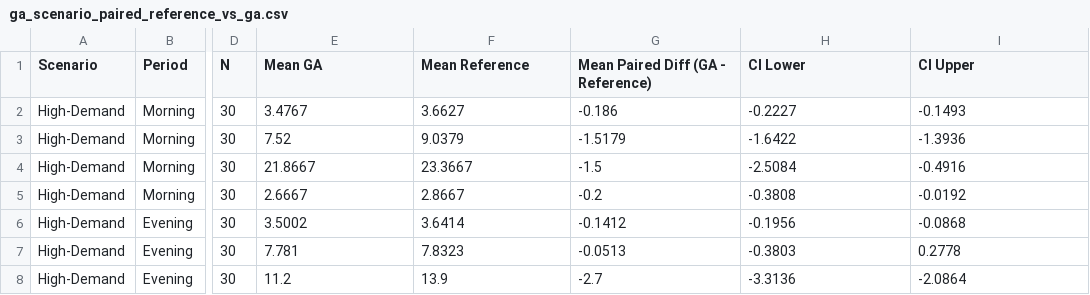
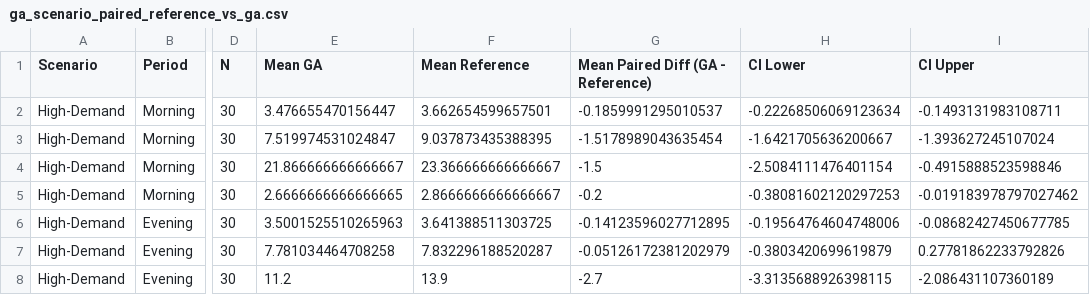
Before and after one commit to elijahnollen/m66-passenger-queue-simulation, a CSV file: MODESIM_Project/output/tables/ga_scenario_paired_reference_vs_ga.csv, drawn as a sheet; only a part is shown, gaps mark what is left out; the diff covers the shown part only; the diff names each change by its address in the sheet, - before the commit and + after, or states it on an @@ line.

```diff
--- a/MODESIM_Project/output/tables/ga_scenario_paired_reference_vs_ga.csv
+++ b/MODESIM_Project/output/tables/ga_scenario_paired_reference_vs_ga.csv
-E2 (Mean GA): 3.4767
+E2 (Mean GA): 3.476655470156447
-F2 (Mean Reference): 3.6627
+F2 (Mean Reference): 3.662654599657501
-G2: -0.186
+G2: -0.1859991295010537
-H2 (CI Lower): -0.2227
+H2 (CI Lower): -0.22268506069123634
-I2 (CI Upper): -0.1493
+I2 (CI Upper): -0.1493131983108711
-E3 (Mean GA): 7.52
+E3 (Mean GA): 7.519974531024847
-F3 (Mean Reference): 9.0379
+F3 (Mean Reference): 9.037873435388395
-G3: -1.5179
+G3: -1.5178989043635454
-H3 (CI Lower): -1.6422
+H3 (CI Lower): -1.6421705636200667
-I3 (CI Upper): -1.3936
+I3 (CI Upper): -1.393627245107024
-E4 (Mean GA): 21.8667
+E4 (Mean GA): 21.866666666666667
-F4 (Mean Reference): 23.3667
+F4 (Mean Reference): 23.366666666666667
-H4 (CI Lower): -2.5084
+H4 (CI Lower): -2.5084111476401154
-I4 (CI Upper): -0.4916
+I4 (CI Upper): -0.4915888523598846
-E5 (Mean GA): 2.6667
+E5 (Mean GA): 2.6666666666666665
-F5 (Mean Reference): 2.8667
+F5 (Mean Reference): 2.8666666666666667
-H5 (CI Lower): -0.3808
+H5 (CI Lower): -0.38081602120297253
-I5 (CI Upper): -0.0192
+I5 (CI Upper): -0.019183978797027462
-E6 (Mean GA): 3.5002
+E6 (Mean GA): 3.5001525510265963
-F6 (Mean Reference): 3.6414
+F6 (Mean Reference): 3.641388511303725
-G6: -0.1412
+G6: -0.14123596027712895
-H6 (CI Lower): -0.1956
+H6 (CI Lower): -0.19564764604748006
-I6 (CI Upper): -0.0868
+I6 (CI Upper): -0.08682427450677785
-E7 (Mean GA): 7.781
+E7 (Mean GA): 7.781034464708258
-F7 (Mean Reference): 7.8323
+F7 (Mean Reference): 7.832296188520287
-G7: -0.0513
+G7: -0.05126172381202979
-H7 (CI Lower): -0.3803
+H7 (CI Lower): -0.3803420699619879
-I7 (CI Upper): 0.2778
+I7 (CI Upper): 0.27781862233792826
-H8 (CI Lower): -3.3136
+H8 (CI Lower): -3.3135688926398115
-I8 (CI Upper): -2.0864
+I8 (CI Upper): -2.086431107360189
```
Also changed, not shown: 8 added rows and 42 edited cells elsewhere in this file, MODESIM_Project/output/tables/ga_scenario_precision_check.csv, MODESIM_Project/output/tables/ga_scenario_safeguards_check.csv, 44 other files.
